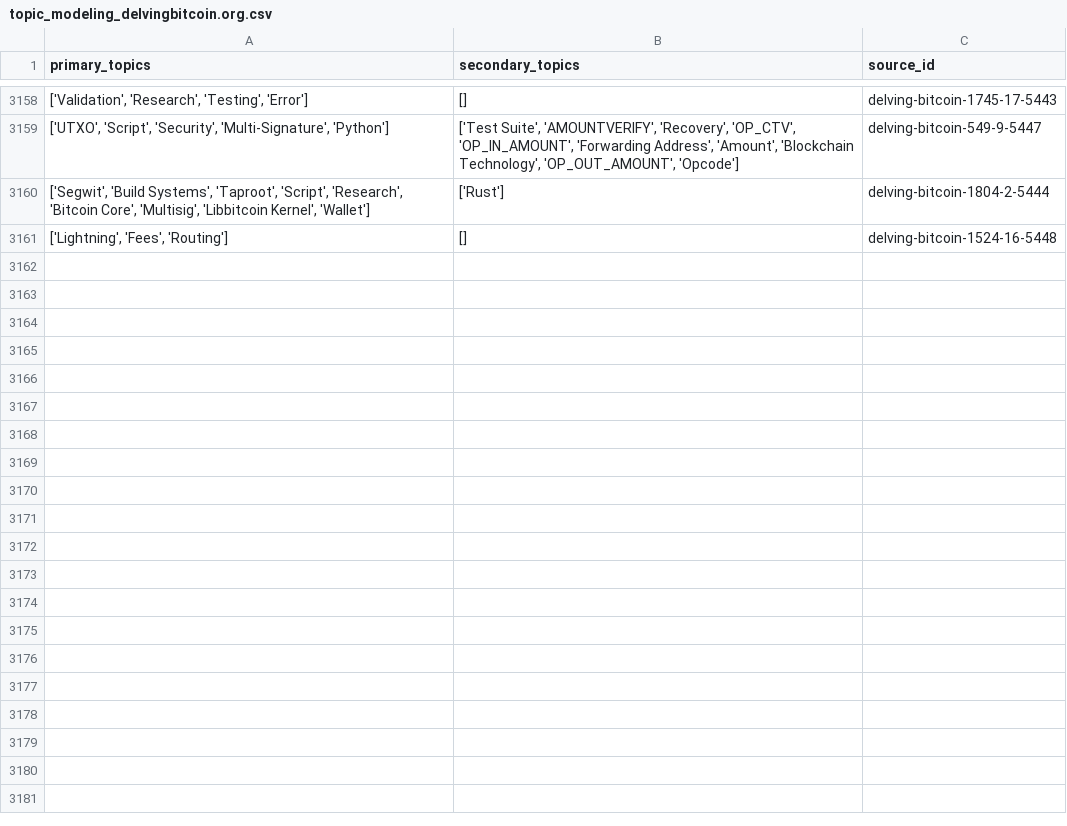
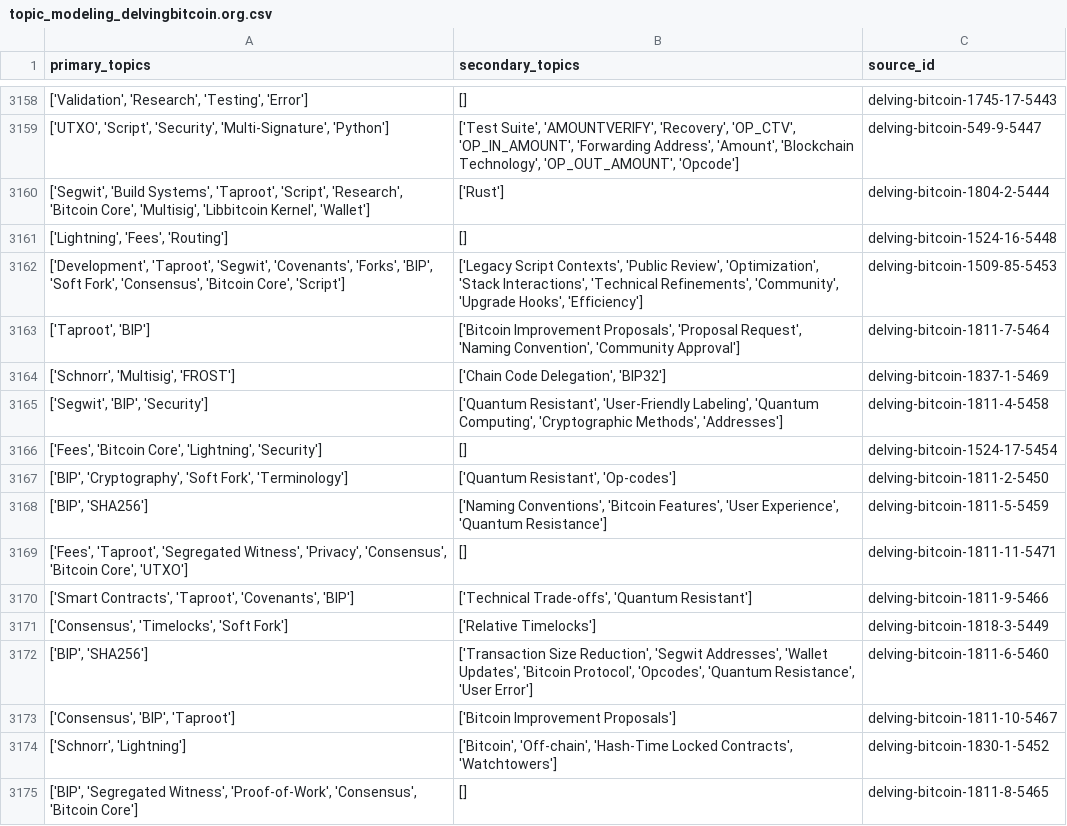
Before and after one commit to bitcoinsearch/llm-fine-tuning, a CSV file: gpt_output/topic_modeling_delvingbitcoin.org.csv, drawn as a sheet; only a part is shown, gaps mark what is left out.

Commit message:
Updated csv files with topics from latest ES docs

```diff
--- a/gpt_output/topic_modeling_delvingbitcoin.org.csv
+++ b/gpt_output/topic_modeling_delvingbitcoin.org.csv
@@ -3161 +3161,15 @@ primary_topics,secondary_topics,source_id
 "['Lightning', 'Fees', 'Routing']",[],delving-bitcoin-1524-16-5448
+"['Development', 'Taproot', 'Segwit', 'Covenants', 'Forks', 'BIP', 'Soft Fork', 'Consensus', 'Bitcoin Core', 'Script']","['Legacy Script Contexts', 'Public Review', 'Optimization', 'Stack Interactions', 'Technical Refinements', 'Community', 'Upgrade Hooks', 'Efficiency']",delving-bitcoin-1509-85-5453
+"['Taproot', 'BIP']","['Bitcoin Improvement Proposals', 'Proposal Request', 'Naming Convention', 'Community Approval']",delving-bitcoin-1811-7-5464
+"['Schnorr', 'Multisig', 'FROST']","['Chain Code Delegation', 'BIP32']",delving-bitcoin-1837-1-5469
+"['Segwit', 'BIP', 'Security']","['Quantum Resistant', 'User-Friendly Labeling', 'Quantum Computing', 'Cryptographic Methods', 'Addresses']",delving-bitcoin-1811-4-5458
+"['Fees', 'Bitcoin Core', 'Lightning', 'Security']",[],delving-bitcoin-1524-17-5454
+"['BIP', 'Cryptography', 'Soft Fork', 'Terminology']","['Quantum Resistant', 'Op-codes']",delving-bitcoin-1811-2-5450
+"['BIP', 'SHA256']","['Naming Conventions', 'Bitcoin Features', 'User Experience', 'Quantum Resistance']",delving-bitcoin-1811-5-5459
+"['Fees', 'Taproot', 'Segregated Witness', 'Privacy', 'Consensus', 'Bitcoin Core', 'UTXO']",[],delving-bitcoin-1811-11-5471
+"['Smart Contracts', 'Taproot', 'Covenants', 'BIP']","['Technical Trade-offs', 'Quantum Resistant']",delving-bitcoin-1811-9-5466
+"['Consensus', 'Timelocks', 'Soft Fork']",['Relative Timelocks'],delving-bitcoin-1818-3-5449
+"['BIP', 'SHA256']","['Transaction Size Reduction', 'Segwit Addresses', 'Wallet Updates', 'Bitcoin Protocol', 'Opcodes', 'Quantum Resistance', 'User Error']",delving-bitcoin-1811-6-5460
+"['Consensus', 'BIP', 'Taproot']",['Bitcoin Improvement Proposals'],delving-bitcoin-1811-10-5467
+"['Schnorr', 'Lightning']","['Bitcoin', 'Off-chain', 'Hash-Time Locked Contracts', 'Watchtowers']",delving-bitcoin-1830-1-5452
+"['BIP', 'Segregated Witness', 'Proof-of-Work', 'Consensus', 'Bitcoin Core']",[],delving-bitcoin-1811-8-5465
```
